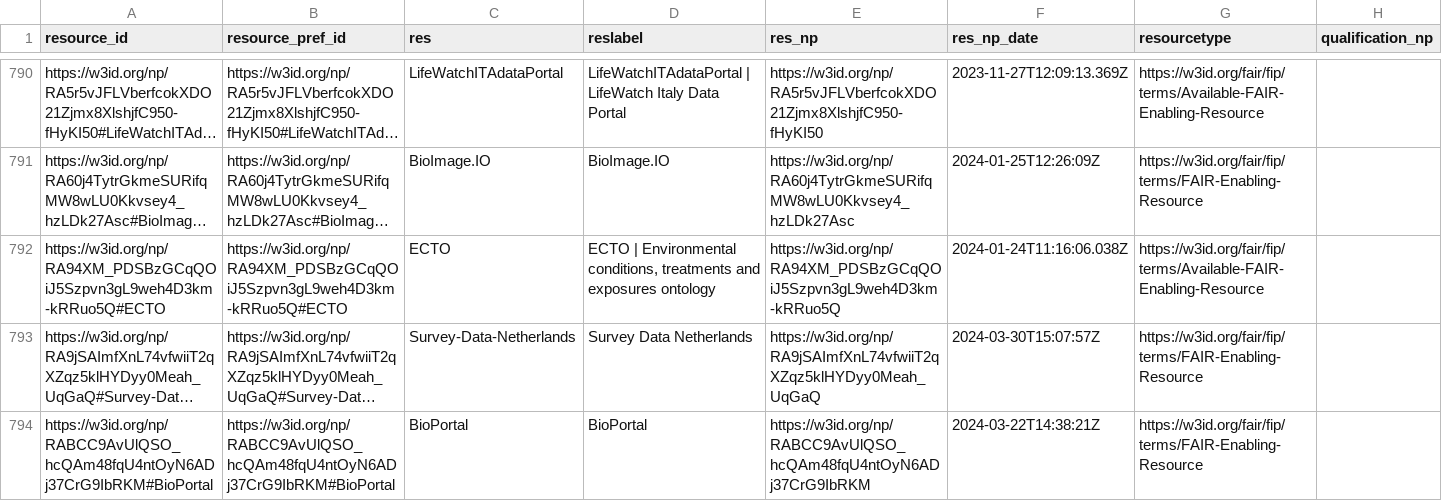
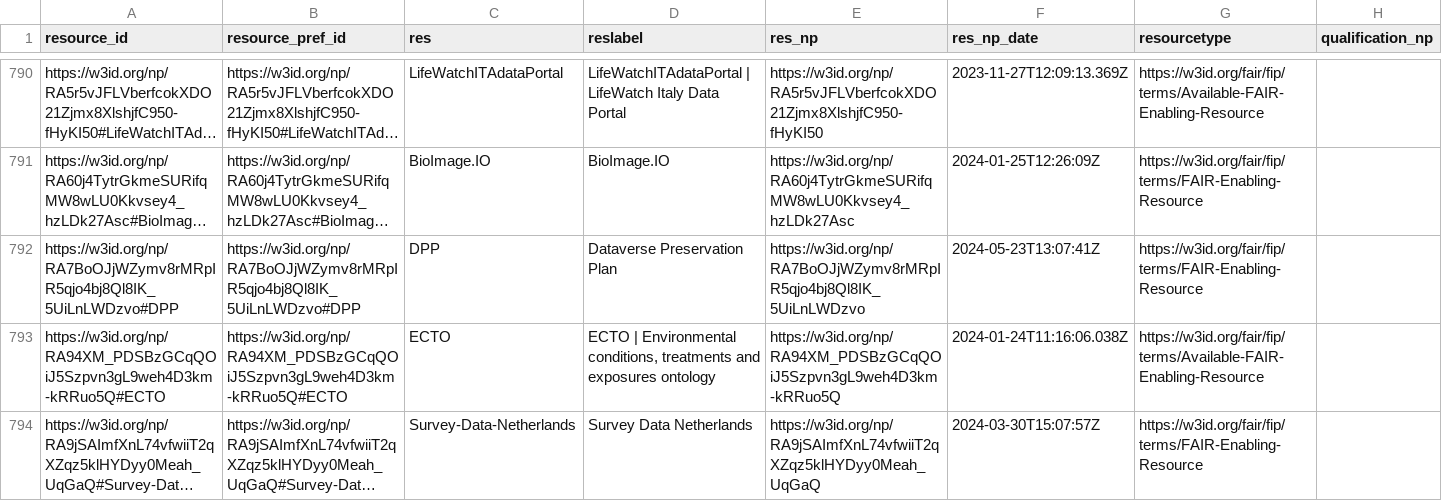
Before and after one commit to peta-pico/dsw-nanopub-api, a CSV file: tables/resource_ids.csv, drawn as a sheet; only a part is shown, gaps mark what is left out; the shorter side is filled out with more unchanged rows; long unchanged cells end in …; the diff covers the shown part only; the diff names each change by its address in the sheet, - before the commit and + after, or states it on an @@ line.

Commit message:
Add tables

```diff
--- a/tables/resource_ids.csv
+++ b/tables/resource_ids.csv
+row 792: https://w3id.org/np/RA7BoOJjWZymv8rMRpIR5qjo4bj8Ql8IK_5UiLnLWDzvo#DPP | https://w3id.org/np/RA7BoOJjWZymv8rMRpIR5qjo4bj8Ql8IK_5UiLnLWDzvo#DPP | DPP | Dataverse Preservation Plan | https://w3id.org/np/RA7BoOJjWZymv8rMRpIR5qjo4bj8Ql8IK_5UiLnLWDzvo | 2024-05-23T13:07:41Z | https://w3id.org/fair/fip/terms/FAIR-Enabling-Resource
```
Also changed, not shown: 2 added rows elsewhere in this file.
